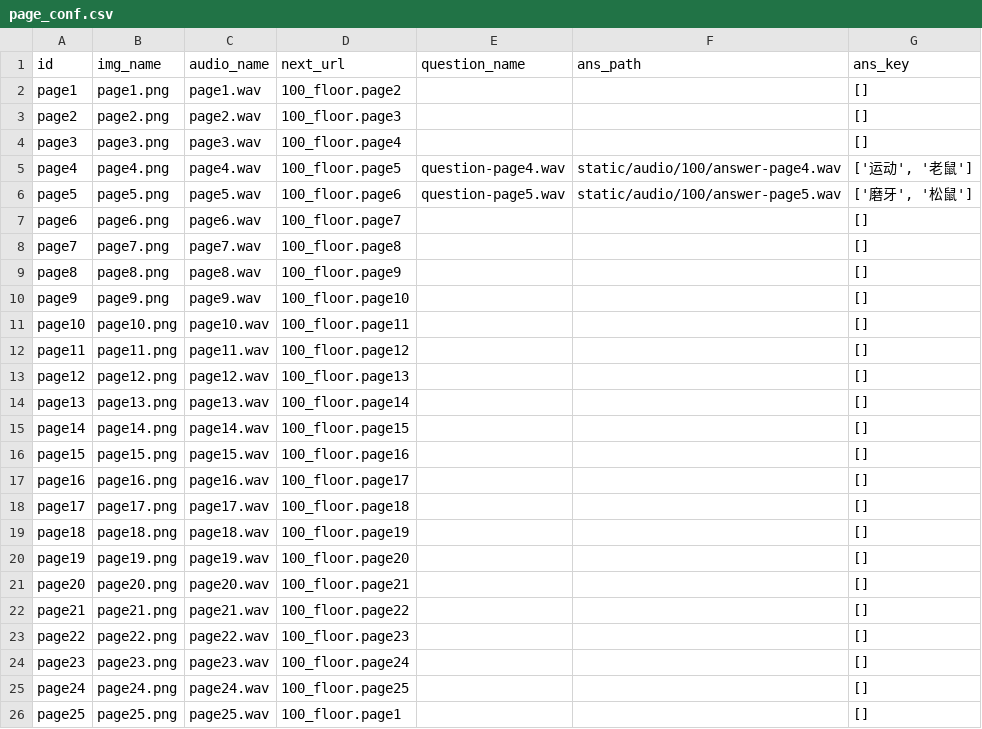
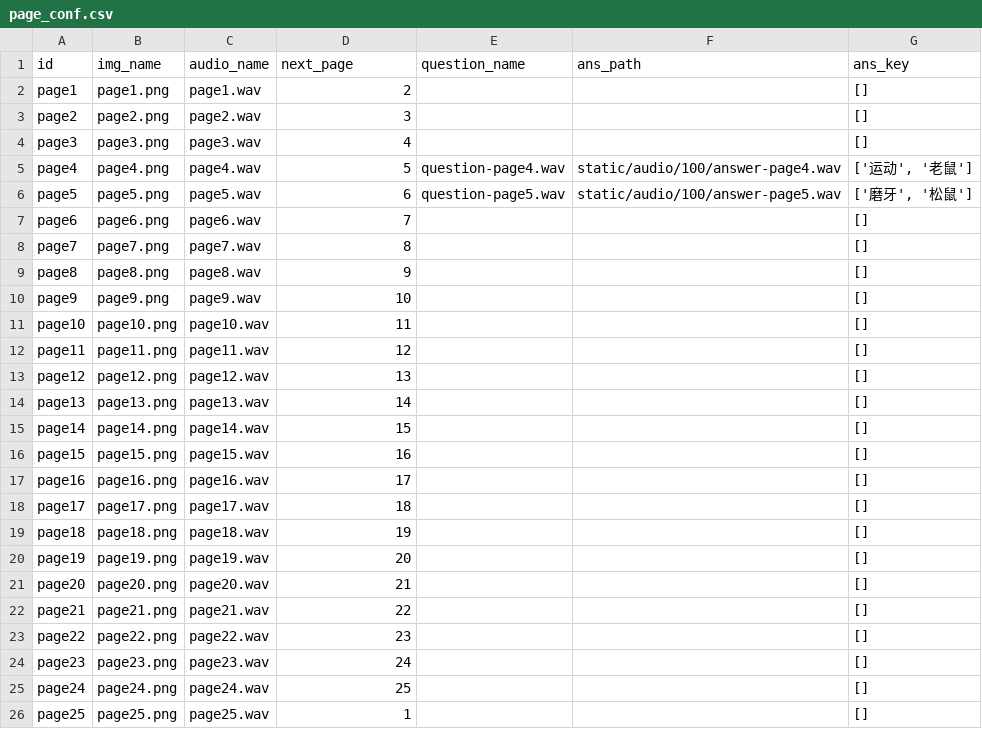
Before and after one commit to Changshama/interactive-reading-demo, a CSV file: page_conf.csv, drawn as a sheet.

Commit message:
update config

```diff
--- a/page_conf.csv
+++ b/page_conf.csv
@@ -1,26 +1,26 @@
-id,img_name,audio_name,next_url,question_name,ans_path,ans_key
-page1,page1.png,page1.wav,100_floor.page2,,,[]
-page2,page2.png,page2.wav,100_floor.page3,,,[]
-page3,page3.png,page3.wav,100_floor.page4,,,[]
-page4,page4.png,page4.wav,100_floor.page5,question-page4.wav,static/audio/100/answer-page4.wav,"['运动', '老鼠']"
-page5,page5.png,page5.wav,100_floor.page6,question-page5.wav,static/audio/100/answer-page5.wav,"['磨牙', '松鼠']"
-page6,page6.png,page6.wav,100_floor.page7,,,[]
-page7,page7.png,page7.wav,100_floor.page8,,,[]
-page8,page8.png,page8.wav,100_floor.page9,,,[]
-page9,page9.png,page9.wav,100_floor.page10,,,[]
-page10,page10.png,page10.wav,100_floor.page11,,,[]
-page11,page11.png,page11.wav,100_floor.page12,,,[]
-page12,page12.png,page12.wav,100_floor.page13,,,[]
-page13,page13.png,page13.wav,100_floor.page14,,,[]
-page14,page14.png,page14.wav,100_floor.page15,,,[]
-page15,page15.png,page15.wav,100_floor.page16,,,[]
-page16,page16.png,page16.wav,100_floor.page17,,,[]
-page17,page17.png,page17.wav,100_floor.page18,,,[]
-page18,page18.png,page18.wav,100_floor.page19,,,[]
-page19,page19.png,page19.wav,100_floor.page20,,,[]
-page20,page20.png,page20.wav,100_floor.page21,,,[]
-page21,page21.png,page21.wav,100_floor.page22,,,[]
-page22,page22.png,page22.wav,100_floor.page23,,,[]
-page23,page23.png,page23.wav,100_floor.page24,,,[]
-page24,page24.png,page24.wav,100_floor.page25,,,[]
-page25,page25.png,page25.wav,100_floor.page1,,,[]
+id,img_name,audio_name,next_page,question_name,ans_path,ans_key
+page1,page1.png,page1.wav,2,,,[]
+page2,page2.png,page2.wav,3,,,[]
+page3,page3.png,page3.wav,4,,,[]
+page4,page4.png,page4.wav,5,question-page4.wav,static/audio/100/answer-page4.wav,"['运动', '老鼠']"
+page5,page5.png,page5.wav,6,question-page5.wav,static/audio/100/answer-page5.wav,"['磨牙', '松鼠']"
+page6,page6.png,page6.wav,7,,,[]
+page7,page7.png,page7.wav,8,,,[]
+page8,page8.png,page8.wav,9,,,[]
+page9,page9.png,page9.wav,10,,,[]
+page10,page10.png,page10.wav,11,,,[]
+page11,page11.png,page11.wav,12,,,[]
+page12,page12.png,page12.wav,13,,,[]
+page13,page13.png,page13.wav,14,,,[]
+page14,page14.png,page14.wav,15,,,[]
+page15,page15.png,page15.wav,16,,,[]
+page16,page16.png,page16.wav,17,,,[]
+page17,page17.png,page17.wav,18,,,[]
+page18,page18.png,page18.wav,19,,,[]
+page19,page19.png,page19.wav,20,,,[]
+page20,page20.png,page20.wav,21,,,[]
+page21,page21.png,page21.wav,22,,,[]
+page22,page22.png,page22.wav,23,,,[]
+page23,page23.png,page23.wav,24,,,[]
+page24,page24.png,page24.wav,25,,,[]
+page25,page25.png,page25.wav,1,,,[]
```
